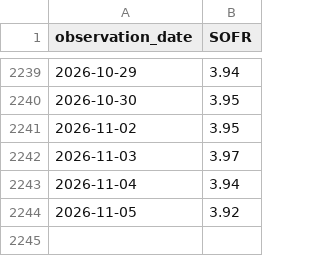
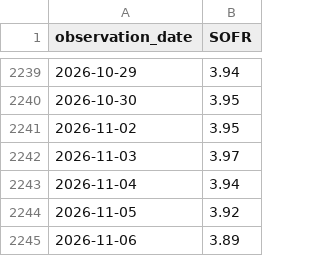
Before and after one commit to wrigh1ca-code/macro_eco_dashboard, a CSV file: public/data/fred/SOFR.csv, drawn as a sheet; only a part is shown, gaps mark what is left out; the diff names each change by its address in the sheet, - before the commit and + after, or states it on an @@ line.

```diff
--- a/public/data/fred/SOFR.csv
+++ b/public/data/fred/SOFR.csv
+row 2245: 2026-11-06 | 3.89
```
Also changed, not shown: 2 other files.
